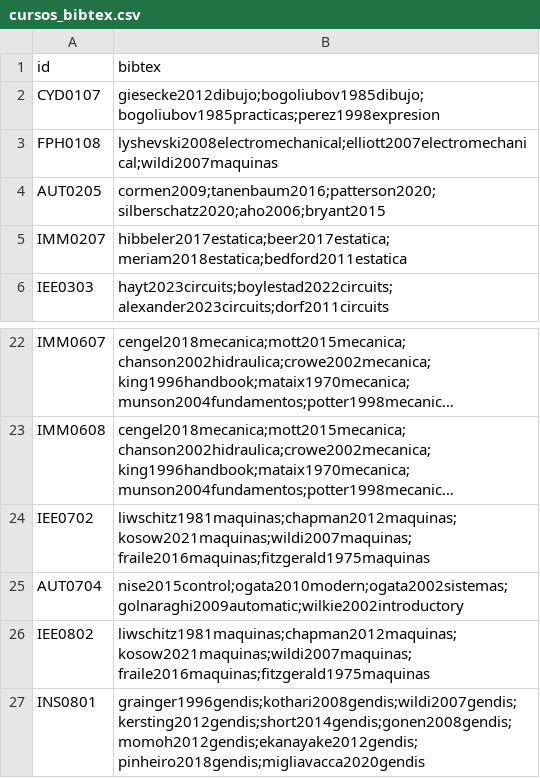
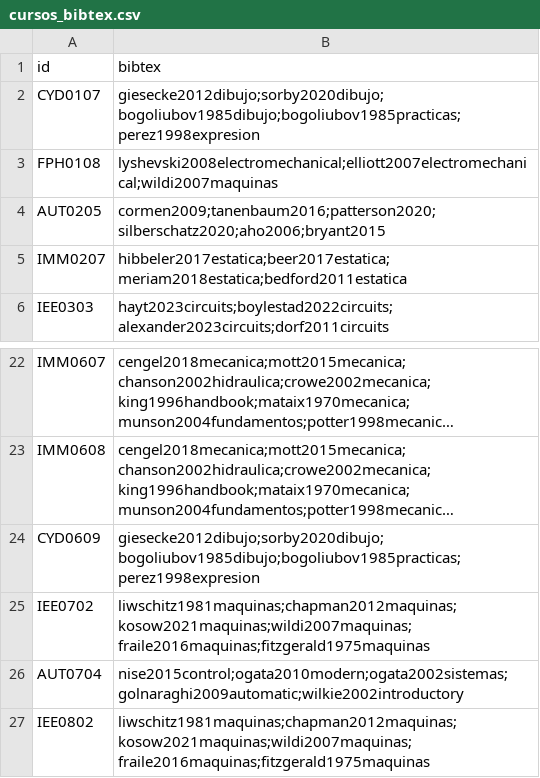
Before and after one commit to EIEM-TEC/CLIE, a CSV file: cursos/cursos_bibtex.csv, drawn as a sheet; only a part is shown, gaps mark what is left out; the shorter side is filled out with more unchanged rows; long unchanged cells end in …; the diff names each change by its address in the sheet, - before the commit and + after, or states it on an @@ line.

```diff
--- a/cursos/cursos_bibtex.csv
+++ b/cursos/cursos_bibtex.csv
-B2 (bibtex): giesecke2012dibujo;bogoliubov1985dibujo;bogoliubov1985practicas;perez1998expresion
+B2 (bibtex): giesecke2012dibujo;sorby2020dibujo;bogoliubov1985dibujo;bogoliubov1985practicas;perez1998expresion
+row 24: CYD0609 | giesecke2012dibujo;sorby2020dibujo;bogoliubov1985dibujo;bogoliubov1985practicas;perez1998expresion
```
Also changed, not shown: cursos/cursos_conten.csv, cursos/cursos_cursos.csv, 12 other files.
